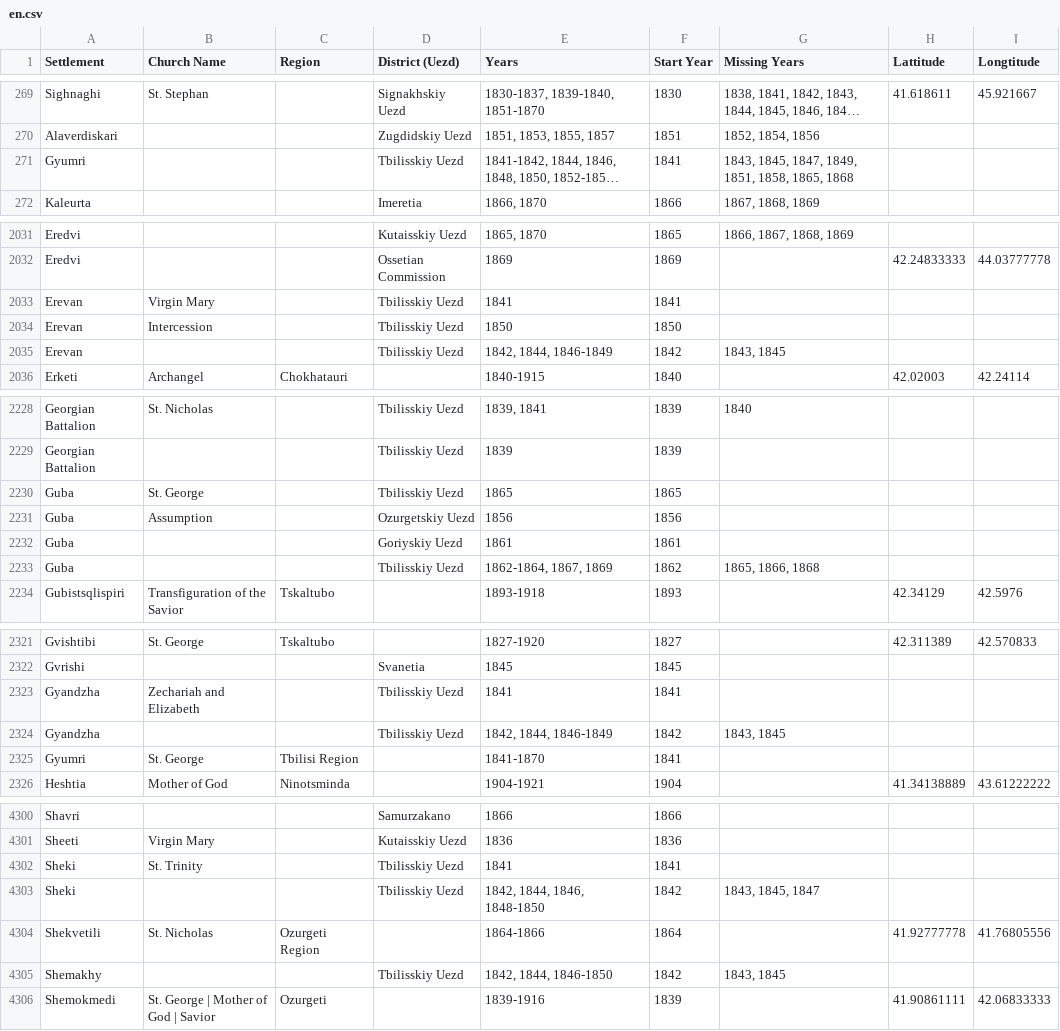
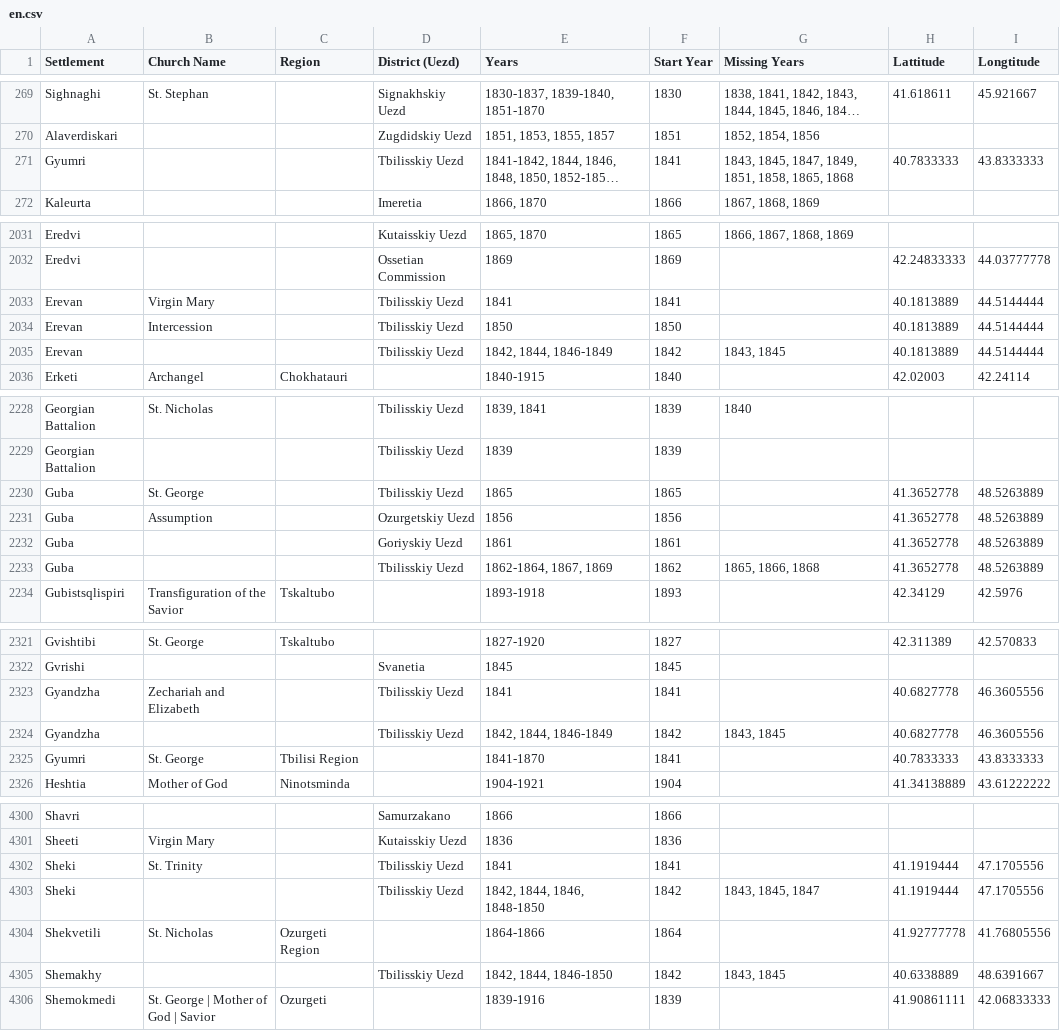
Before and after one commit to Shtybin/georgia-metric-books, a CSV file: scripts/data/en.csv, drawn as a sheet; only a part is shown, gaps mark what is left out; long unchanged cells end in …; the diff covers the shown part only; the diff names each change by its address in the sheet, - before the commit and + after, or states it on an @@ line.

```diff
--- a/scripts/data/en.csv
+++ b/scripts/data/en.csv
-H271 (Lattitude): (empty)
+H271 (Lattitude): 40.7833333
-I271 (Longtitude): (empty)
+I271 (Longtitude): 43.8333333
-H2033:H2035 (Lattitude): (empty)
+H2033:H2035 (Lattitude): 40.1813889
-I2033:I2035 (Longtitude): (empty)
+I2033:I2035 (Longtitude): 44.5144444
-H2230:H2233 (Lattitude): (empty)
+H2230:H2233 (Lattitude): 41.3652778
-I2230:I2233 (Longtitude): (empty)
+I2230:I2233 (Longtitude): 48.5263889
-H2323:H2324 (Lattitude): (empty)
+H2323:H2324 (Lattitude): 40.6827778
-I2323:I2324 (Longtitude): (empty)
+I2323:I2324 (Longtitude): 46.3605556
-H2325 (Lattitude): (empty)
+H2325 (Lattitude): 40.7833333
-I2325 (Longtitude): (empty)
+I2325 (Longtitude): 43.8333333
-H4302:H4303 (Lattitude): (empty)
+H4302:H4303 (Lattitude): 41.1919444
-I4302:I4303 (Longtitude): (empty)
+I4302:I4303 (Longtitude): 47.1705556
-H4305 (Lattitude): (empty)
+H4305 (Lattitude): 40.6338889
-I4305 (Longtitude): (empty)
+I4305 (Longtitude): 48.6391667
```
Also changed, not shown: 98 edited cells elsewhere in this file, scripts/data/ru.csv, 2 other files.
